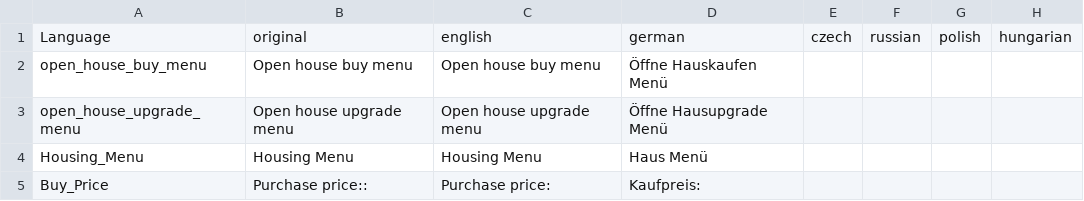
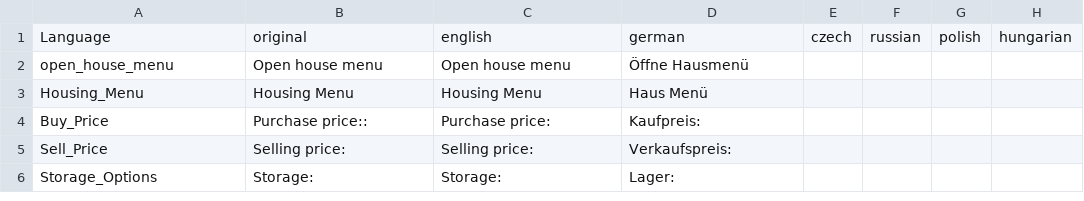
Before and after one commit to ihr-it-projekt/DayZLife, a CSV file: DayZLife/stringtable.csv, drawn as a sheet; only a part is shown; the shorter side is filled out with more unchanged rows; rows hold the shown columns only; the diff names each change by its address in the sheet, - before the commit and + after, or states it on an @@ line.

Commit message:
refactor to one house menu

```diff
--- a/DayZLife/stringtable.csv
+++ b/DayZLife/stringtable.csv
-A2: open_house_buy_menu
+A2: open_house_menu
-B2: Open house buy menu
+B2: Open house menu
-C2: Open house buy menu
+C2: Open house menu
-D2: Öffne Hauskaufen Menü
+D2: Öffne Hausmenü
-row 3: open_house_upgrade_menu | Open house upgrade menu | Open house upgrade menu | Öffne Hausupgrade Menü
```
Also changed, not shown: 11 other files.
